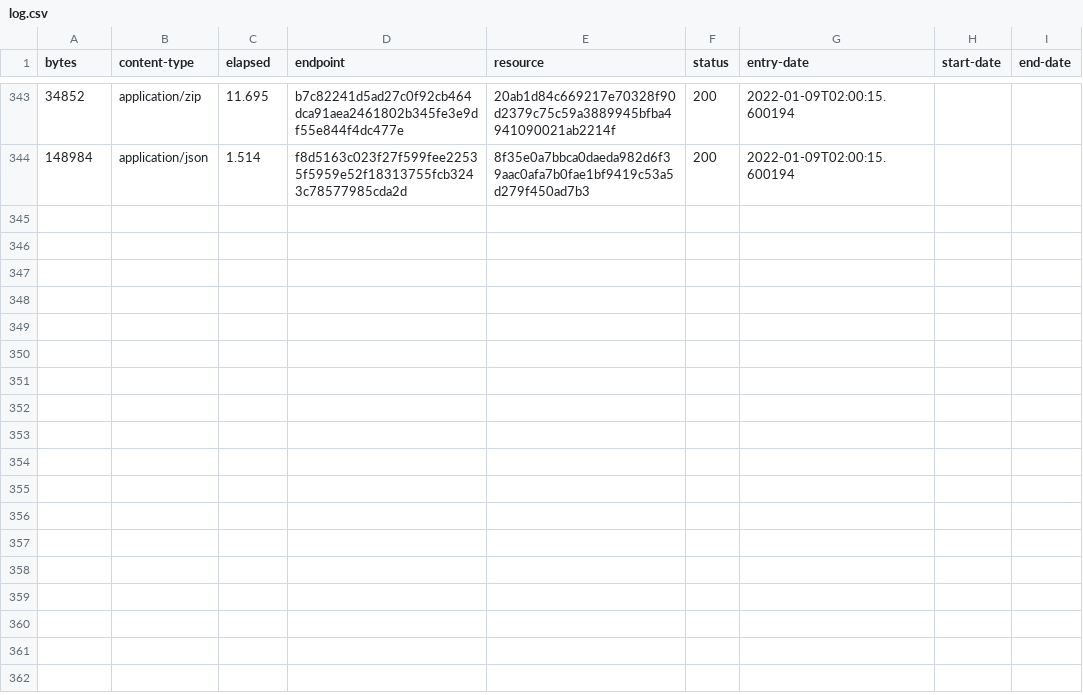
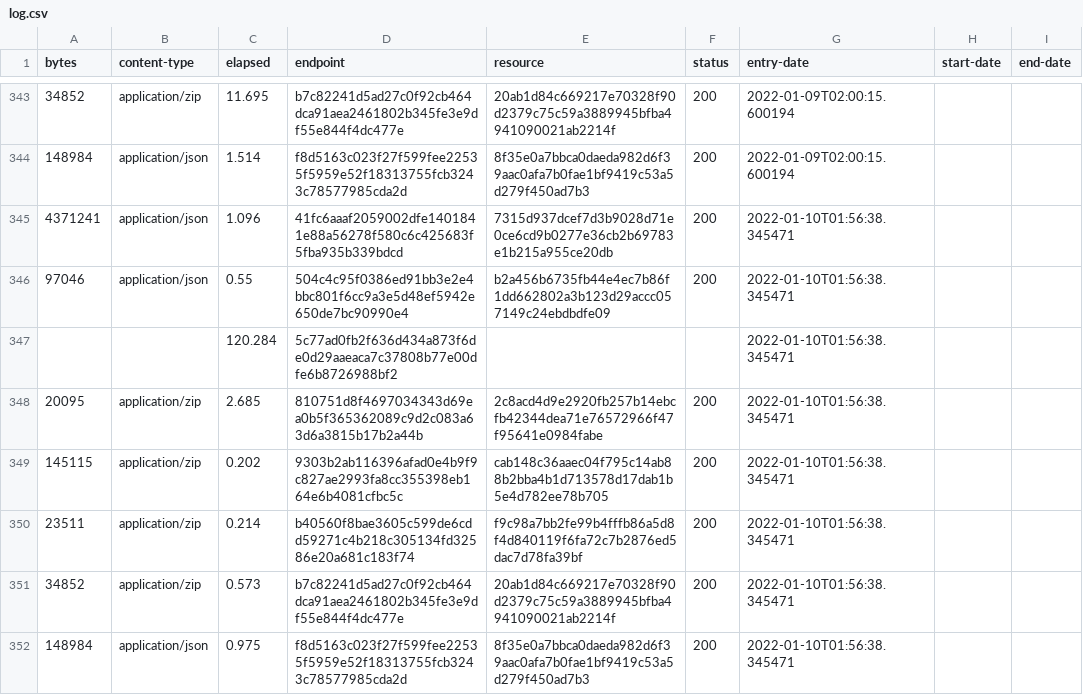
Before and after one commit to digital-land/tree-preservation-order-collection, a CSV file: collection/log.csv, drawn as a sheet; only a part is shown, gaps mark what is left out.

Commit message:
Collection 2022-01-10

```diff
--- a/collection/log.csv
+++ b/collection/log.csv
@@ -344 +344,9 @@ bytes,content-type,elapsed,endpoint,resource,status,entry-date,start-date,end-da
 148984,application/json,1.514,f8d5163c023f27f599fee22535f5959e52f18313755fcb3243c78577985cda2d,8f35e0a7bbca0daeda982d6f39aac0afa7b0fae1bf9419c53a5d279f450ad7b3,200,2022-01-09T02:00:15.600194,,
+4371241,application/json,1.096,41fc6aaaf2059002dfe1401841e88a56278f580c6c425683f5fba935b339bdcd,7315d937dcef7d3b9028d71e0ce6cd9b0277e36cb2b69783e1b215a955ce20db,200,2022-01-10T01:56:38.345471,,
+97046,application/json,0.55,504c4c95f0386ed91bb3e2e4bbc801f6cc9a3e5d48ef5942e650de7bc90990e4,b2a456b6735fb44e4ec7b86f1dd662802a3b123d29accc057149c24ebdbdfe09,200,2022-01-10T01:56:38.345471,,
+,,120.284,5c77ad0fb2f636d434a873f6de0d29aaeaca7c37808b77e00dfe6b8726988bf2,,,2022-01-10T01:56:38.345471,,
+20095,application/zip,2.685,810751d8f4697034343d69ea0b5f365362089c9d2c083a63d6a3815b17b2a44b,2c8acd4d9e2920fb257b14ebcfb42344dea71e76572966f47f95641e0984fabe,200,2022-01-10T01:56:38.345471,,
+145115,application/zip,0.202,9303b2ab116396afad0e4b9f9c827ae2993fa8cc355398eb164e6b4081cfbc5c,cab148c36aaec04f795c14ab88b2bba4b1d713578d17dab1b5e4d782ee78b705,200,2022-01-10T01:56:38.345471,,
+23511,application/zip,0.214,b40560f8bae3605c599de6cdd59271c4b218c305134fd32586e20a681c183f74,f9c98a7bb2fe99b4fffb86a5d8f4d840119f6fa72c7b2876ed5dac7d78fa39bf,200,2022-01-10T01:56:38.345471,,
+34852,application/zip,0.573,b7c82241d5ad27c0f92cb464dca91aea2461802b345fe3e9df55e844f4dc477e,20ab1d84c669217e70328f90d2379c75c59a3889945bfba4941090021ab2214f,200,2022-01-10T01:56:38.345471,,
+148984,application/json,0.975,f8d5163c023f27f599fee22535f5959e52f18313755fcb3243c78577985cda2d,8f35e0a7bbca0daeda982d6f39aac0afa7b0fae1bf9419c53a5d279f450ad7b3,200,2022-01-10T01:56:38.345471,,
```
